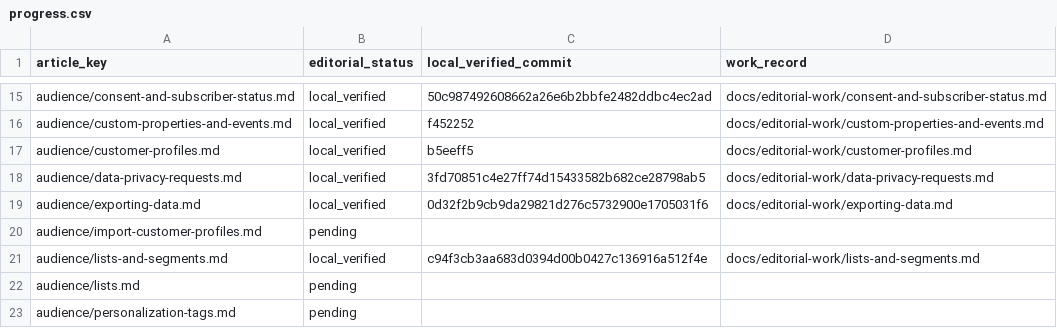
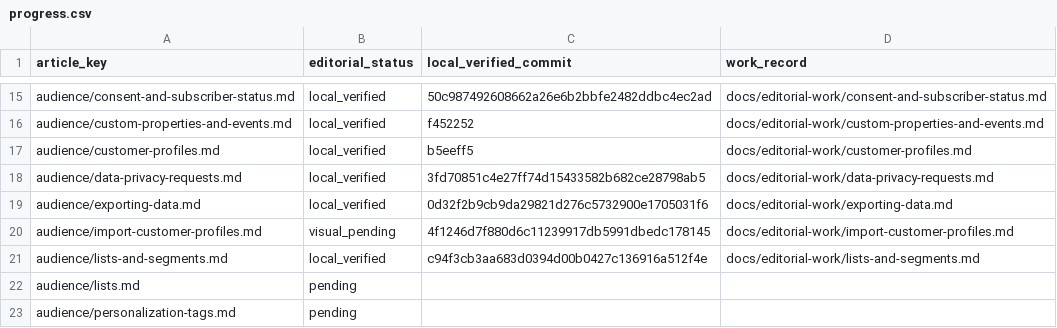
Before and after one commit to hellotext/help, a CSV file: docs/editorial-work/progress.csv, drawn as a sheet; only a part is shown, gaps mark what is left out.

Commit message:
Track customer import visual follow-up

```diff
--- a/docs/editorial-work/progress.csv
+++ b/docs/editorial-work/progress.csv
@@ -19,3 +19,3 @@ audience/data-privacy-requests.md,local_verified,3fd70851c4e27ff74d15433582b682c
 audience/exporting-data.md,local_verified,0d32f2b9cb9da29821d276c5732900e1705031f6,docs/editorial-work/exporting-data.md
-audience/import-customer-profiles.md,pending,,
+audience/import-customer-profiles.md,visual_pending,4f1246d7f880d6c11239917db5991dbedc178145,docs/editorial-work/import-customer-profiles.md
 audience/lists-and-segments.md,local_verified,c94f3cb3aa683d0394d00b0427c136916a512f4e,docs/editorial-work/lists-and-segments.md
```
Also changed, not shown: 1 other file.
